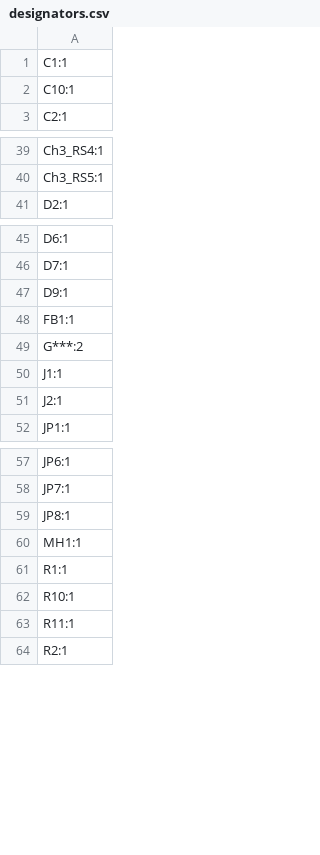
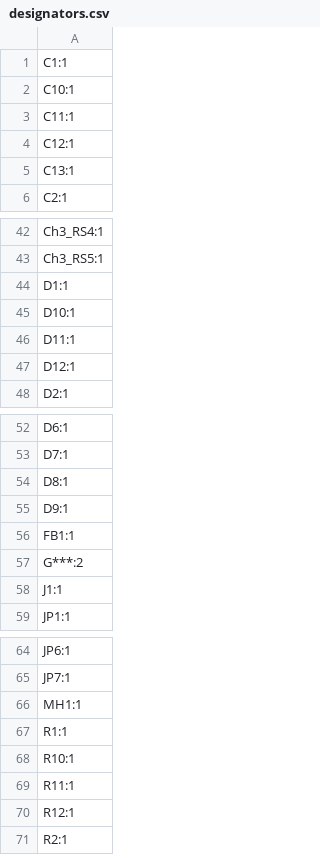
Before and after one commit to PedPEx/SinCosEnc-Conv_EP5101, a CSV file: production/designators.csv, drawn as a sheet; only a part is shown, gaps mark what is left out.

```diff
--- a/production/designators.csv
+++ b/production/designators.csv
@@ -2,2 +2,5 @@
 C10:1
+C11:1
+C12:1
+C13:1
 C2:1
@@ -40,2 +43,6 @@ Ch3_RS4:1
 Ch3_RS5:1
+D1:1
+D10:1
+D11:1
+D12:1
 D2:1
@@ -46,2 +53,3 @@ D6:1
 D7:1
+D8:1
 D9:1
@@ -50,3 +58,2 @@ G***:2
 J1:1
-J2:1
 JP1:1
@@ -58,3 +65,2 @@ JP6:1
 JP7:1
-JP8:1
 MH1:1
@@ -63,2 +69,3 @@ R10:1
 R11:1
+R12:1
 R2:1
```
Also changed, not shown: production/bom.csv, production/positions.csv, 21 other files.
